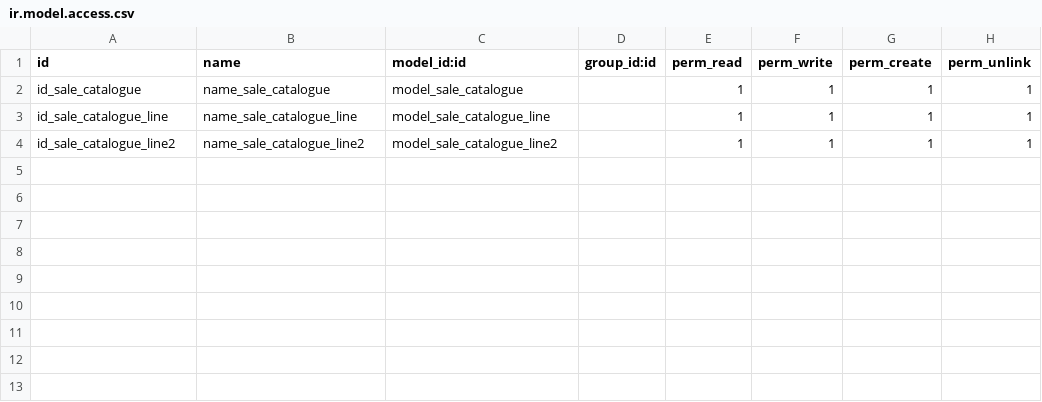
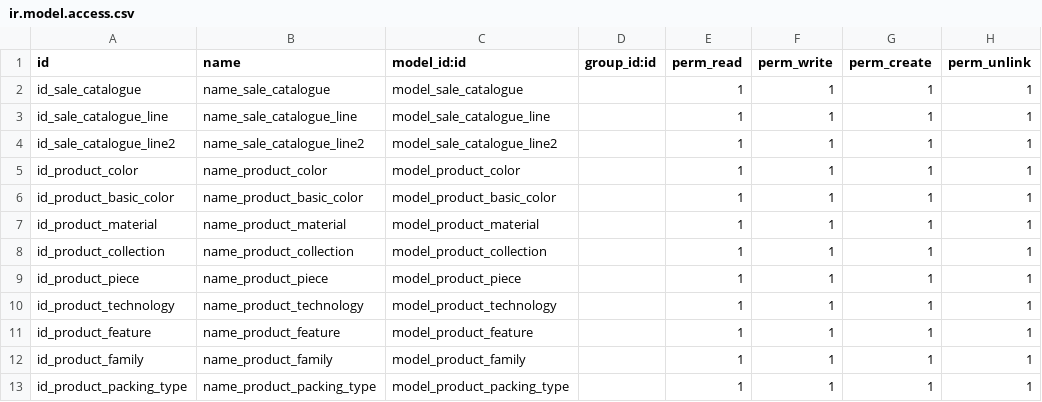
Before and after one commit to odoo-syria-team/mazen, a CSV file: catalogue_module/security/ir.model.access.csv, drawn as a sheet; the diff names each change by its address in the sheet, - before the commit and + after, or states it on an @@ line.

```diff
--- a/catalogue_module/security/ir.model.access.csv
+++ b/catalogue_module/security/ir.model.access.csv
+row 5: id_product_color | name_product_color | model_product_color |  | 1 | 1 | 1 | 1
+row 6: id_product_basic_color | name_product_basic_color | model_product_basic_color |  | 1 | 1 | 1 | 1
+row 7: id_product_material | name_product_material | model_product_material |  | 1 | 1 | 1 | 1
+row 8: id_product_collection | name_product_collection | model_product_collection |  | 1 | 1 | 1 | 1
+row 9: id_product_piece | name_product_piece | model_product_piece |  | 1 | 1 | 1 | 1
+row 10: id_product_technology | name_product_technology | model_product_technology |  | 1 | 1 | 1 | 1
+row 11: id_product_feature | name_product_feature | model_product_feature |  | 1 | 1 | 1 | 1
+row 12: id_product_family | name_product_family | model_product_family |  | 1 | 1 | 1 | 1
+row 13: id_product_packing_type | name_product_packing_type | model_product_packing_type |  | 1 | 1 | 1 | 1
```
Also changed, not shown: 15 other files.
